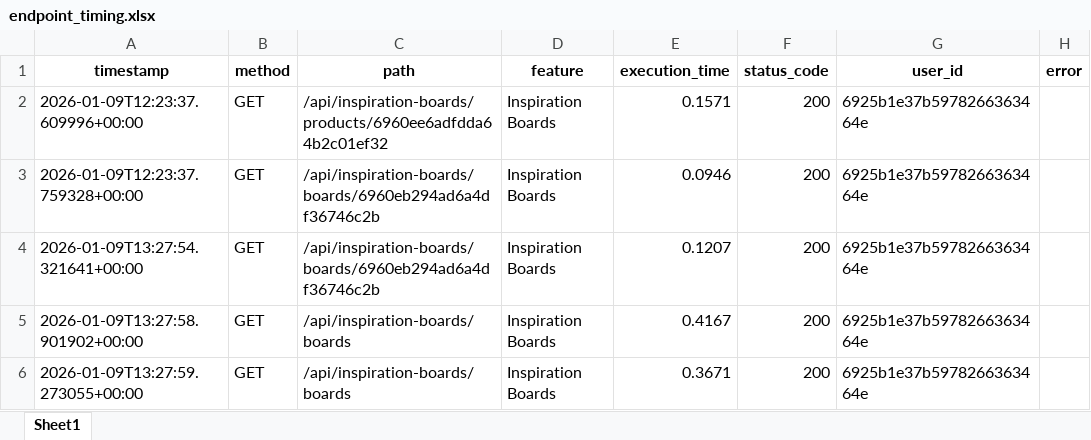
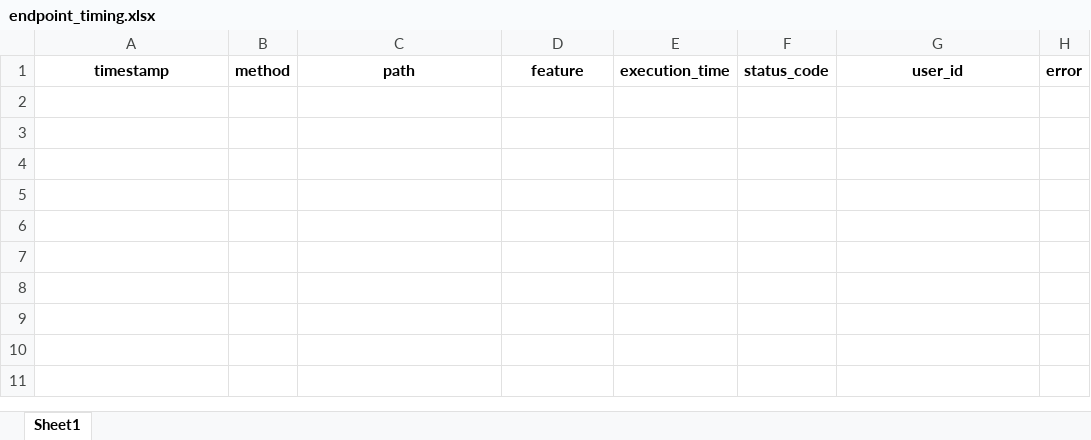
Before and after one commit to rutu-ghatge-tnt/AI-Tools, an Excel workbook: endpoint_timing.xlsx, sheet Sheet1, drawn as a sheet; values as stored, in another font and other column widths than the file's, no borders; the diff names each change by its address in the sheet, - before the commit and + after, or states it on an @@ line.

```diff
--- a/endpoint_timing.xlsx (sheet Sheet1)
+++ b/endpoint_timing.xlsx (sheet Sheet1)
-row 2: 2026-01-09T12:23:37.609996+00:00 | GET | /api/inspiration-boards/products/6960ee6adfdda64b2c01ef32 | Inspiration Boards | 0.1571 | 200 | 6925b1e37b5978266363464e
-row 3: 2026-01-09T12:23:37.759328+00:00 | GET | /api/inspiration-boards/boards/6960eb294ad6a4df36746c2b | Inspiration Boards | 0.0946 | 200 | 6925b1e37b5978266363464e
-row 4: 2026-01-09T13:27:54.321641+00:00 | GET | /api/inspiration-boards/boards/6960eb294ad6a4df36746c2b | Inspiration Boards | 0.1207 | 200 | 6925b1e37b5978266363464e
-row 5: 2026-01-09T13:27:58.901902+00:00 | GET | /api/inspiration-boards/boards | Inspiration Boards | 0.4167 | 200 | 6925b1e37b5978266363464e
-row 6: 2026-01-09T13:27:59.273055+00:00 | GET | /api/inspiration-boards/boards | Inspiration Boards | 0.3671 | 200 | 6925b1e37b5978266363464e
```
Also changed, not shown: 29 other files.
